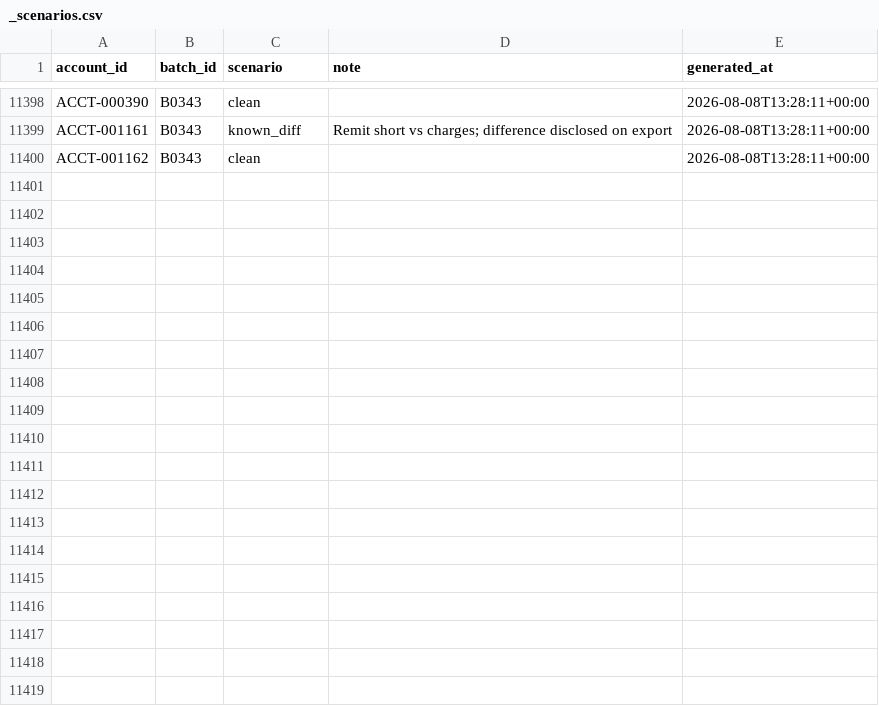
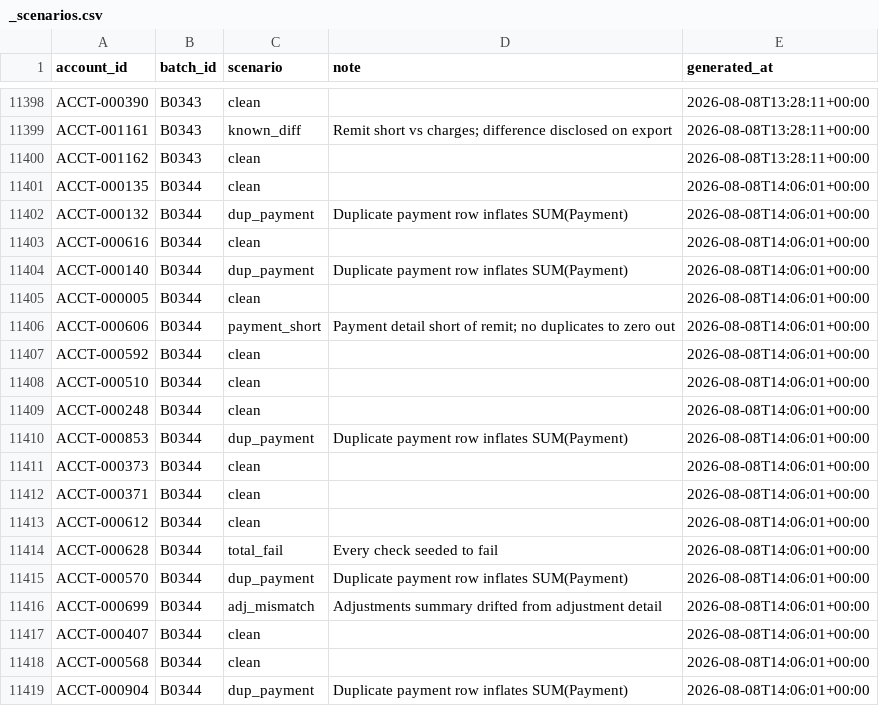
Before and after one commit to jelendu/remit-reconciliation-engine, a CSV file: data_gen/output/_scenarios.csv, drawn as a sheet; only a part is shown, gaps mark what is left out; the diff covers the shown part only; the diff names each change by its address in the sheet, - before the commit and + after, or states it on an @@ line.

```diff
--- a/data_gen/output/_scenarios.csv
+++ b/data_gen/output/_scenarios.csv
+row 11401: ACCT-000135 | B0344 | clean |  | 2026-08-08T14:06:01+00:00
+row 11402: ACCT-000132 | B0344 | dup_payment | Duplicate payment row inflates SUM(Payment) | 2026-08-08T14:06:01+00:00
+row 11403: ACCT-000616 | B0344 | clean |  | 2026-08-08T14:06:01+00:00
+row 11404: ACCT-000140 | B0344 | dup_payment | Duplicate payment row inflates SUM(Payment) | 2026-08-08T14:06:01+00:00
+row 11405: ACCT-000005 | B0344 | clean |  | 2026-08-08T14:06:01+00:00
+row 11406: ACCT-000606 | B0344 | payment_short | Payment detail short of remit; no duplicates to zero out | 2026-08-08T14:06:01+00:00
+row 11407: ACCT-000592 | B0344 | clean |  | 2026-08-08T14:06:01+00:00
+row 11408: ACCT-000510 | B0344 | clean |  | 2026-08-08T14:06:01+00:00
+row 11409: ACCT-000248 | B0344 | clean |  | 2026-08-08T14:06:01+00:00
+row 11410: ACCT-000853 | B0344 | dup_payment | Duplicate payment row inflates SUM(Payment) | 2026-08-08T14:06:01+00:00
+row 11411: ACCT-000373 | B0344 | clean |  | 2026-08-08T14:06:01+00:00
+row 11412: ACCT-000371 | B0344 | clean |  | 2026-08-08T14:06:01+00:00
+row 11413: ACCT-000612 | B0344 | clean |  | 2026-08-08T14:06:01+00:00
+row 11414: ACCT-000628 | B0344 | total_fail | Every check seeded to fail | 2026-08-08T14:06:01+00:00
+row 11415: ACCT-000570 | B0344 | dup_payment | Duplicate payment row inflates SUM(Payment) | 2026-08-08T14:06:01+00:00
+row 11416: ACCT-000699 | B0344 | adj_mismatch | Adjustments summary drifted from adjustment detail | 2026-08-08T14:06:01+00:00
+row 11417: ACCT-000407 | B0344 | clean |  | 2026-08-08T14:06:01+00:00
+row 11418: ACCT-000568 | B0344 | clean |  | 2026-08-08T14:06:01+00:00
+row 11419: ACCT-000904 | B0344 | dup_payment | Duplicate payment row inflates SUM(Payment) | 2026-08-08T14:06:01+00:00
```
Also changed, not shown: 17 added rows elsewhere in this file, data_gen/output/accounts.csv, data_gen/output/adjustments.csv, 17 other files.
